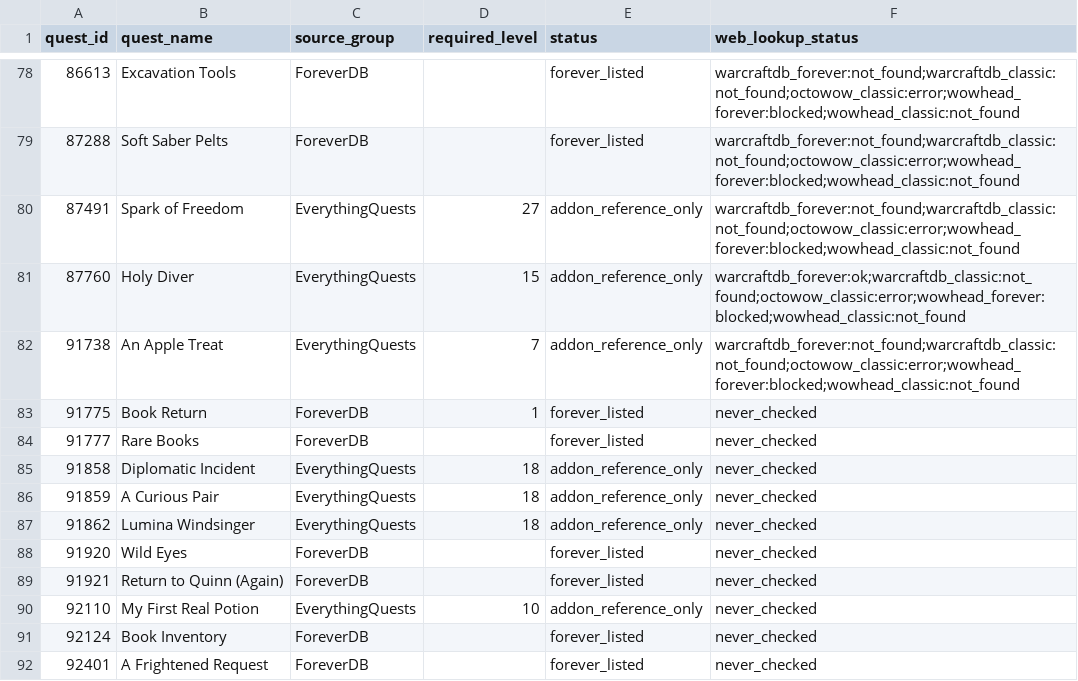
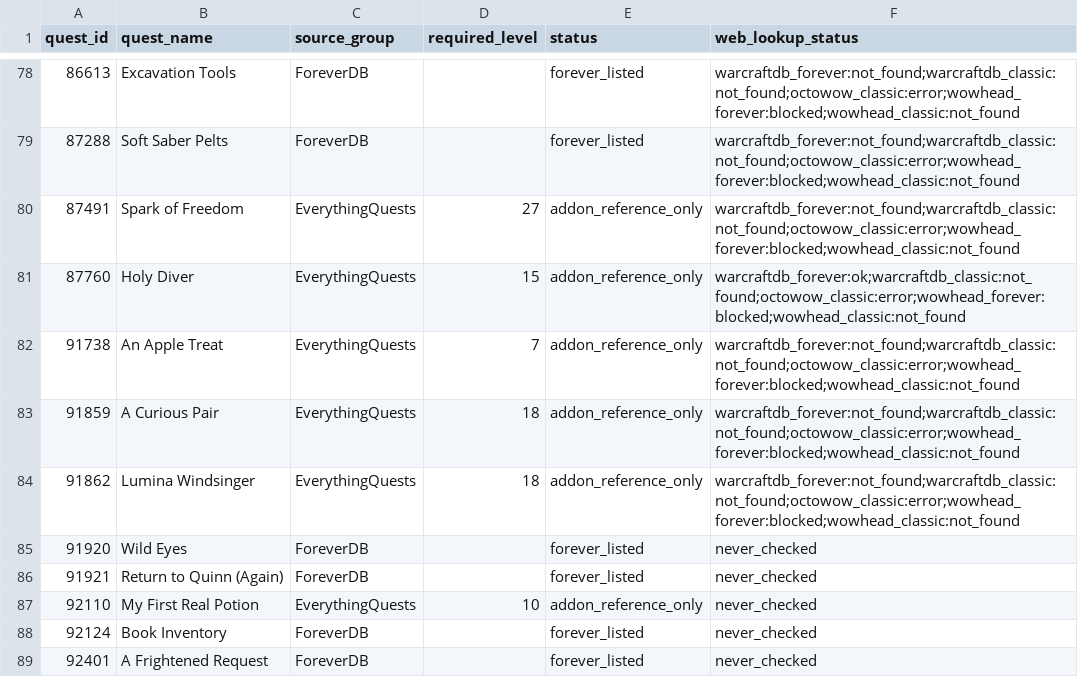
Before and after one commit to Battlefeld/ForeverRoutes, a CSV file: unified/missing-xp-quest-ids-1-30.csv, drawn as a sheet; only a part is shown, gaps mark what is left out.

```diff
--- a/unified/missing-xp-quest-ids-1-30.csv
+++ b/unified/missing-xp-quest-ids-1-30.csv
@@ -82,7 +82,4 @@ quest_id,quest_name,source_group,required_level,status,web_lookup_status
 91738,An Apple Treat,EverythingQuests,7,addon_reference_only,warcraftdb_forever:not_found;warcraftdb_classic:not_found;octowow_classic:error;wowhead_forever:blocked;wowhead_classic:not_found
-91775,Book Return,ForeverDB,1,forever_listed,never_checked
-91777,Rare Books,ForeverDB,,forever_listed,never_checked
-91858,Diplomatic Incident,EverythingQuests,18,addon_reference_only,never_checked
-91859,A Curious Pair,EverythingQuests,18,addon_reference_only,never_checked
-91862,Lumina Windsinger,EverythingQuests,18,addon_reference_only,never_checked
+91859,A Curious Pair,EverythingQuests,18,addon_reference_only,warcraftdb_forever:not_found;warcraftdb_classic:not_found;octowow_classic:error;wowhead_forever:blocked;wowhead_classic:not_found
+91862,Lumina Windsinger,EverythingQuests,18,addon_reference_only,warcraftdb_forever:not_found;warcraftdb_classic:not_found;octowow_classic:error;wowhead_forever:blocked;wowhead_classic:not_found
 91920,Wild Eyes,ForeverDB,,forever_listed,never_checked
```
Also changed, not shown: 5 other files.
